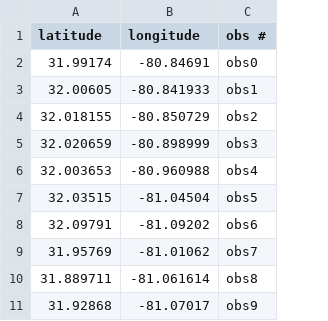
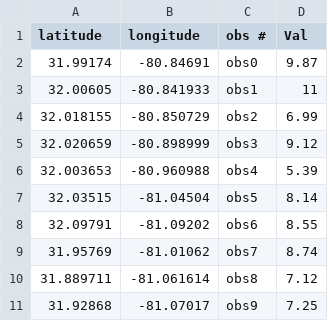
Before and after one commit to sd-59/Assignment_2_Coastal_flood_hazard_assessment-, a CSV file: model_domain/observations.csv, drawn as a sheet; the diff names each change by its address in the sheet, - before the commit and + after, or states it on an @@ line.

Commit message:
Observed vs modelled max comparison added to 01

```diff
--- a/model_domain/observations.csv
+++ b/model_domain/observations.csv
+column D (Val), rows 2-11: 9.87 | 11 | 6.99 | 9.12 | 5.39 | 8.14 | 8.55 | 8.74 | 7.12 | 7.25
```
Also changed, not shown: 2 other files.
